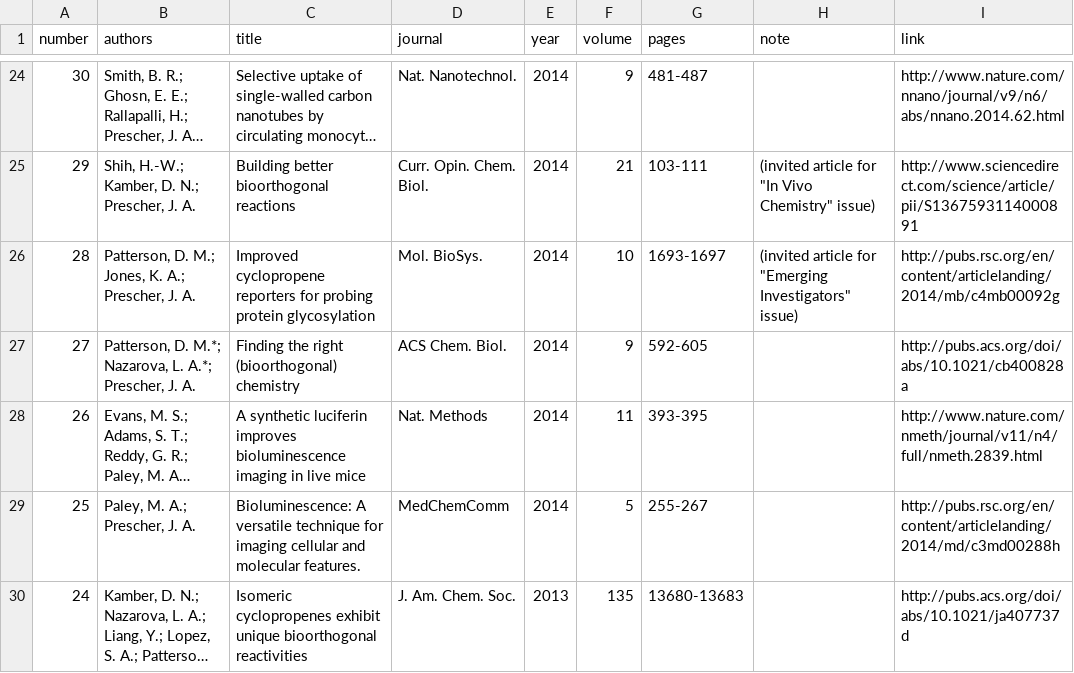
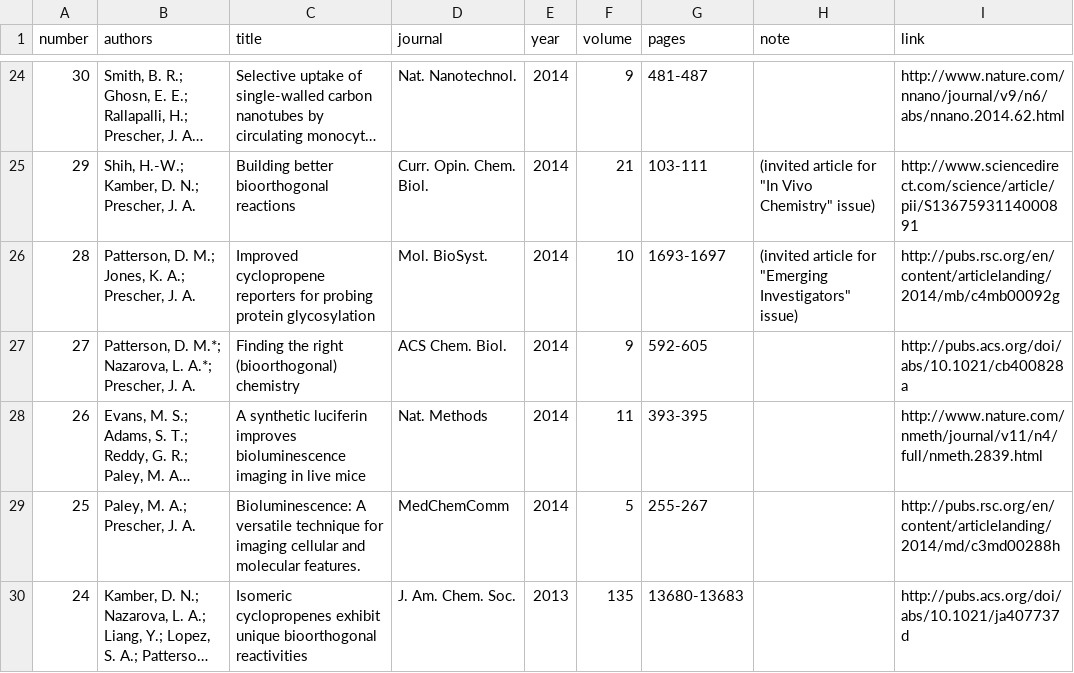
Before and after one commit to c-bun/Prescher-Lab-Site, a CSV file: _data/publications.csv, drawn as a sheet; only a part is shown, gaps mark what is left out; long unchanged cells end in ….

```diff
--- a/_data/publications.csv
+++ b/_data/publications.csv
@@ -25,3 +25,3 @@ number,authors,title,journal,year,volume,pages,note,link
 29,"Shih, H.-W.; Kamber, D. N.; Prescher, J. A.",Building better bioorthogonal reactions,Curr. Opin. Chem. Biol.,2014,21,103-111,"(invited article for ""In Vivo Chemistry"" issue)",http://www.sciencedirect.com/science/article/pii/S1367593114000891
-28,"Patterson, D. M.; Jones, K. A.; Prescher, J. A. ",Improved cyclopropene reporters for probing protein glycosylation,Mol. BioSys.,2014,10,1693-1697,"(invited article for ""Emerging Investigators"" issue)",http://pubs.rsc.org/en/content/articlelanding/2014/mb/c4mb00092g
+28,"Patterson, D. M.; Jones, K. A.; Prescher, J. A. ",Improved cyclopropene reporters for probing protein glycosylation,Mol. BioSyst.,2014,10,1693-1697,"(invited article for ""Emerging Investigators"" issue)",http://pubs.rsc.org/en/content/articlelanding/2014/mb/c4mb00092g
 27,"Patterson, D. M.*; Nazarova, L. A.*; Prescher, J. A.",Finding the right (bioorthogonal) chemistry,ACS Chem. Biol.,2014,9,592-605,,http://pubs.acs.org/doi/abs/10.1021/cb400828a
```
Also changed, not shown: _data/group.csv, 3 other files.
